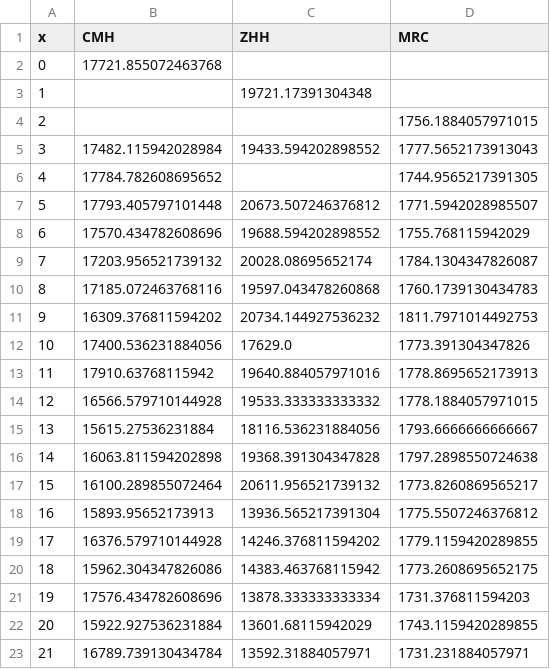
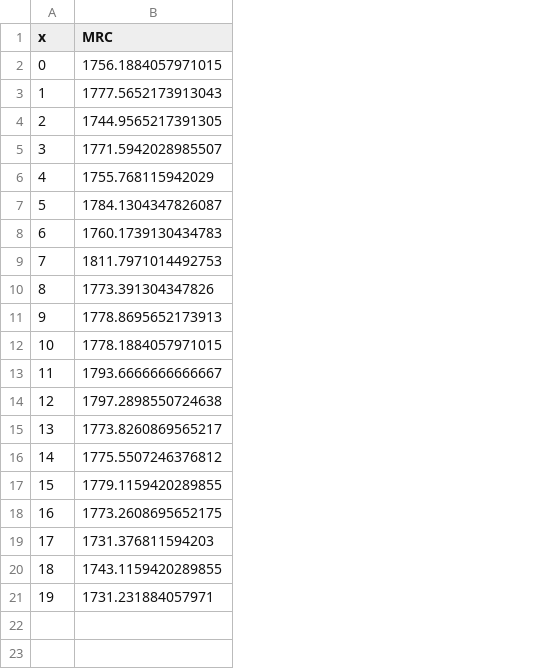
Before and after one commit to kochunov/spins, a CSV file: assets/adni_4.csv, drawn as a sheet; removed rows and columns are numbered as before the commit, all else as after; the diff names each change by its address in the sheet, - before the commit and + after, or states it on an @@ line.

```diff
--- a/assets/adni_4.csv
+++ b/assets/adni_4.csv
-column B (CMH), rows 5-23: 17482.115942028984 | 17784.782608695652 | 17793.405797101448 | 17570.434782608696 | 17203.956521739132 | 17185.072463768116 | 16309.376811594202 | 17400.536231884056 | 17910.63768115942 | 16566.579710144928 | 15615.27536231884 | 16063.811594202898 | 16100.289855072464 | 15893.95652173913 | 16376.579710144928 | 15962.304347826086 | 17576.434782608696 | 15922.927536231884 | 16789.739130434784
-column C (ZHH), rows 5-23: 19433.594202898552 |  | 20673.507246376812 | 19688.594202898552 | 20028.08695652174 | 19597.043478260868 | 20734.144927536232 | 17629.0 | 19640.884057971016 | 19533.333333333332 | 18116.536231884056 | 19368.391304347828 | 20611.956521739132 | 13936.565217391304 | 14246.376811594202 | 14383.463768115942 | 13878.333333333334 | 13601.68115942029 | 13592.31884057971
-row 2: 0 | 17721.855072463768
-row 3: 1 |  | 19721.17391304348
@@ column A (x) renumbered from row 2 down @@
```
Also changed, not shown: assets/adni_5.csv, assets/adni_6.csv, 13 other files.
